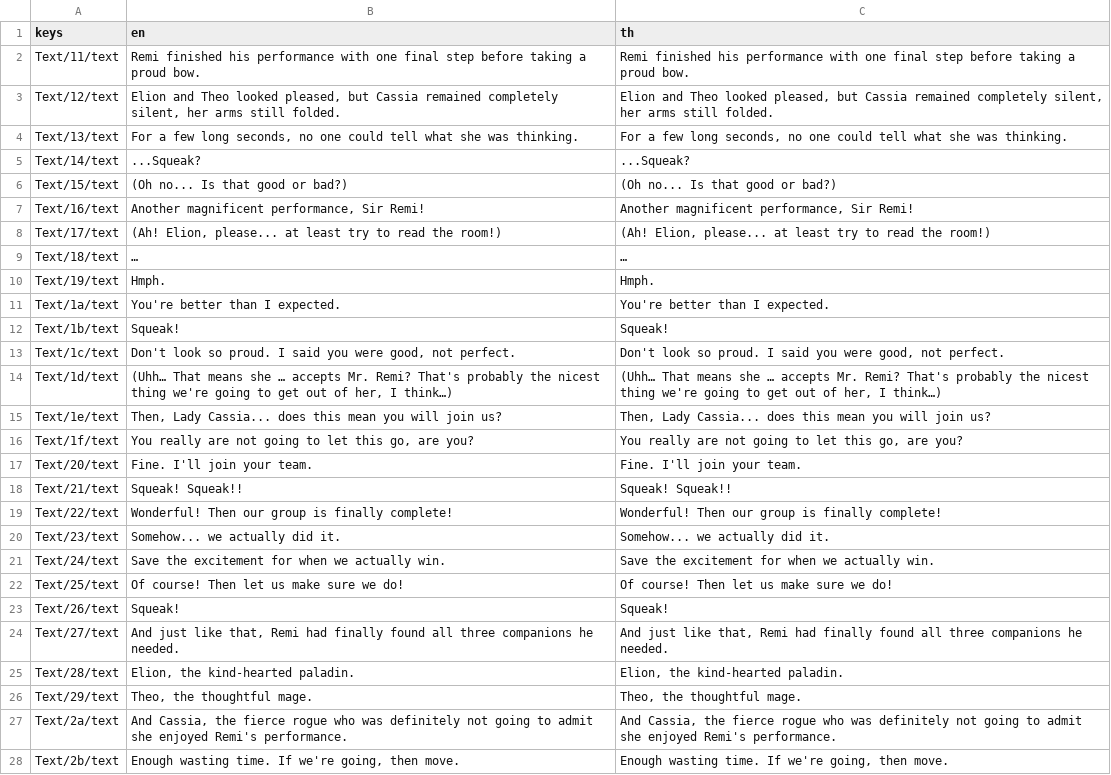
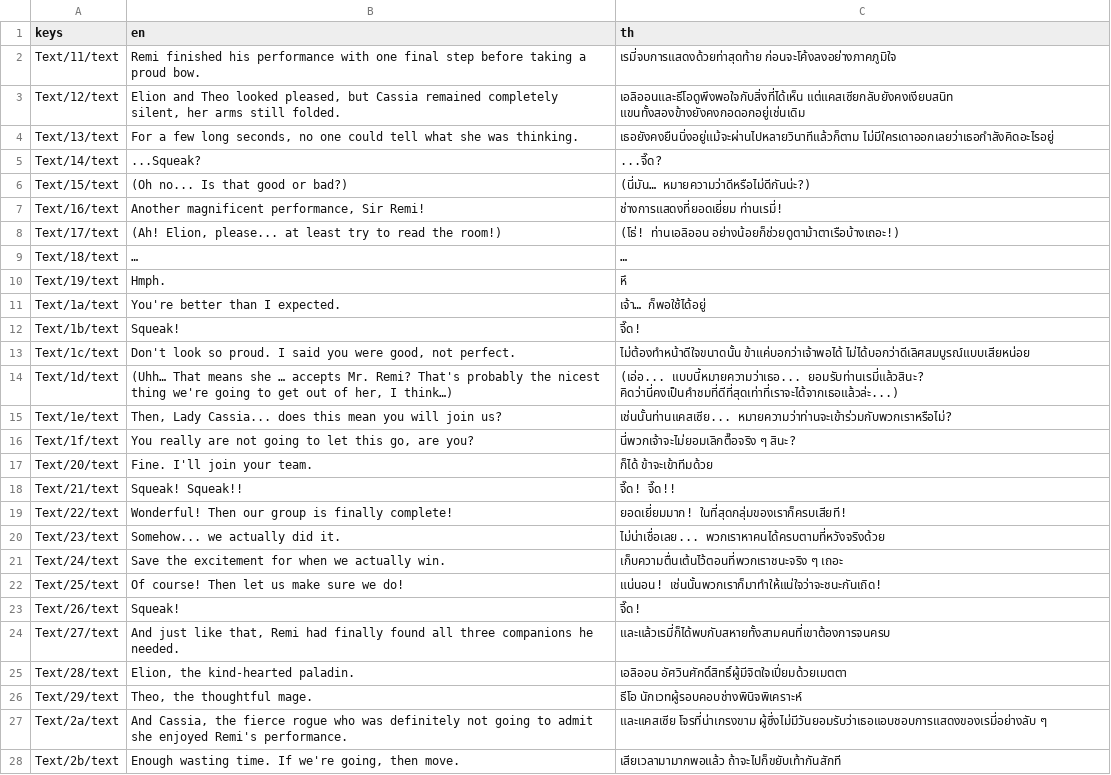
Before and after one commit to Pundharee6688091/remi-s-dancing-adventure, a CSV file: lang/dialogic_ch4_to_be_continue_translation.csv, drawn as a sheet; only a part is shown; the diff covers the shown part only.

```diff
--- a/lang/dialogic_ch4_to_be_continue_translation.csv
+++ b/lang/dialogic_ch4_to_be_continue_translation.csv
@@ -1,28 +1,28 @@
 keys,en,th
-Text/11/text,Remi finished his performance with one final step before taking a proud bow.,Remi finished his performance with one final step before taking a proud bow.
-Text/12/text,"Elion and Theo looked pleased, but Cassia remained completely silent, her arms still folded.","Elion and Theo looked pleased, but Cassia remained completely silent, her arms still folded."
-Text/13/text,"For a few long seconds, no one could tell what she was thinking.","For a few long seconds, no one could tell what she was thinking."
-Text/14/text,...Squeak?,...Squeak?
-Text/15/text,(Oh no... Is that good or bad?),(Oh no... Is that good or bad?)
-Text/16/text,"Another magnificent performance, Sir Remi!","Another magnificent performance, Sir Remi!"
-Text/17/text,"(Ah! Elion, please... at least try to read the room!)","(Ah! Elion, please... at least try to read the room!)"
+Text/11/text,Remi finished his performance with one final step before taking a proud bow.,เรมี่จบการแสดงด้วยท่าสุดท้าย ก่อนจะโค้งลงอย่างภาคภูมิใจ
+Text/12/text,"Elion and Theo looked pleased, but Cassia remained completely silent, her arms still folded.",เอลิออนและธีโอดูพึงพอใจกับสิ่งที่ได้เห็น แต่แคสเซียกลับยังคงเงียบสนิท แขนทั้งสองข้างยังคงกอดอกอยู่เช่นเดิม
+Text/13/text,"For a few long seconds, no one could tell what she was thinking.",เธอยังคงยืนนิ่งอยู่แม้จะผ่านไปหลายวินาทีแล้วก็ตาม ไม่มีใครเดาออกเลยว่าเธอกำลังคิดอะไรอยู่
+Text/14/text,...Squeak?,...จี๊ด?
+Text/15/text,(Oh no... Is that good or bad?),(นี่มัน… หมายความว่าดีหรือไม่ดีกันน่ะ?)
+Text/16/text,"Another magnificent performance, Sir Remi!",ช่างการแสดงที่ยอดเยี่ยม ท่านเรมี่!
+Text/17/text,"(Ah! Elion, please... at least try to read the room!)",(โธ่! ท่านเอลิออน อย่างน้อยก็ช่วยดูตาม้าตาเรือบ้างเถอะ!)
 Text/18/text,…,…
-Text/19/text,Hmph.,Hmph.
-Text/1a/text,You're better than I expected.,You're better than I expected.
-Text/1b/text,Squeak!,Squeak!
-Text/1c/text,"Don't look so proud. I said you were good, not perfect.","Don't look so proud. I said you were good, not perfect."
-Text/1d/text,"(Uhh… That means she … accepts Mr. Remi? That's probably the nicest thing we're going to get out of her, I think…)","(Uhh… That means she … accepts Mr. Remi? That's probably the nicest thing we're going to get out of her, I think…)"
-Text/1e/text,"Then, Lady Cassia... does this mean you will join us?","Then, Lady Cassia... does this mean you will join us?"
-Text/1f/text,"You really are not going to let this go, are you?","You really are not going to let this go, are you?"
-Text/20/text,Fine. I'll join your team.,Fine. I'll join your team.
-Text/21/text,Squeak! Squeak!!,Squeak! Squeak!!
-Text/22/text,Wonderful! Then our group is finally complete!,Wonderful! Then our group is finally complete!
-Text/23/text,Somehow... we actually did it.,Somehow... we actually did it.
-Text/24/text,Save the excitement for when we actually win.,Save the excitement for when we actually win.
-Text/25/text,Of course! Then let us make sure we do!,Of course! Then let us make sure we do!
-Text/26/text,Squeak!,Squeak!
-Text/27/text,"And just like that, Remi had finally found all three companions he needed.","And just like that, Remi had finally found all three companions he needed."
-Text/28/text,"Elion, the kind-hearted paladin.","Elion, the kind-hearted paladin."
-Text/29/text,"Theo, the thoughtful mage.","Theo, the thoughtful mage."
-Text/2a/text,"And Cassia, the fierce rogue who was definitely not going to admit she enjoyed Remi's performance.","And Cassia, the fierce rogue who was definitely not going to admit she enjoyed Remi's performance."
-Text/2b/text,"Enough wasting time. If we're going, then move.","Enough wasting time. If we're going, then move."
+Text/19/text,Hmph.,หึ
+Text/1a/text,You're better than I expected.,เจ้า… ก็พอใช้ได้อยู่
+Text/1b/text,Squeak!,จี๊ด!
+Text/1c/text,"Don't look so proud. I said you were good, not perfect.",ไม่ต้องทำหน้าดีใจขนาดนั้น ข้าแค่บอกว่าเจ้าพอได้ ไม่ได้บอกว่าดีเลิศสมบูรณ์แบบเสียหน่อย
+Text/1d/text,"(Uhh… That means she … accepts Mr. Remi? That's probably the nicest thing we're going to get out of her, I think…)",(เอ่อ... แบบนี้หมายความว่าเธอ... ยอมรับท่านเรมี่แล้วสินะ? คิดว่านี่คงเป็นคำชมที่ดีที่สุดเท่าที่เราจะได้จากเธอแล้วล่ะ...)
+Text/1e/text,"Then, Lady Cassia... does this mean you will join us?",เช่นนั้นท่านแคสเซีย... หมายความว่าท่านจะเข้าร่วมกับพวกเราหรือไม่?
+Text/1f/text,"You really are not going to let this go, are you?",นี่พวกเจ้าจะไม่ยอมเลิกตื๊อจริง ๆ สินะ?
+Text/20/text,Fine. I'll join your team.,ก็ได้ ข้าจะเข้าทีมด้วย
+Text/21/text,Squeak! Squeak!!,จี๊ด! จี๊ด!!
+Text/22/text,Wonderful! Then our group is finally complete!,ยอดเยี่ยมมาก! ในที่สุดกลุ่มของเราก็ครบเสียที!
+Text/23/text,Somehow... we actually did it.,ไม่น่าเชื่อเลย... พวกเราหาคนได้ครบตามที่หวังจริงด้วย
+Text/24/text,Save the excitement for when we actually win.,เก็บความตื่นเต้นไว้ตอนที่พวกเราชนะจริง ๆ เถอะ
+Text/25/text,Of course! Then let us make sure we do!,แน่นอน! เช่นนั้นพวกเราก็มาทำให้แน่ใจว่าจะชนะกันเถิด!
+Text/26/text,Squeak!,จี๊ด!
+Text/27/text,"And just like that, Remi had finally found all three companions he needed.",และแล้วเรมี่ก็ได้พบกับสหายทั้งสามคนที่เขาต้องการจนครบ
+Text/28/text,"Elion, the kind-hearted paladin.",เอลิออน อัศวินศักดิ์สิทธิ์ผู้มีจิตใจเปี่ยมด้วยเมตตา
+Text/29/text,"Theo, the thoughtful mage.",ธีโอ นักเวทผู้รอบคอบช่างพินิจพิเคราะห์
+Text/2a/text,"And Cassia, the fierce rogue who was definitely not going to admit she enjoyed Remi's performance.",และแคสเซีย โจรที่น่าเกรงขาม ผู้ซึ่งไม่มีวันยอมรับว่าเธอแอบชอบการแสดงของเรมี่อย่างลับ ๆ
+Text/2b/text,"Enough wasting time. If we're going, then move.",เสียเวลามามากพอแล้ว ถ้าจะไปก็ขยับเท้ากันสักที
```
Also changed, not shown: 6 edited cells elsewhere in this file, lang/dialogic_ch1_meet_elion_translation.csv, lang/dialogic_character_translations.csv, 24 other files.
